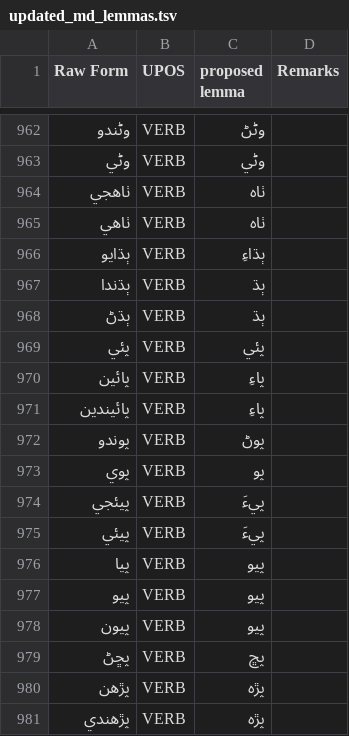
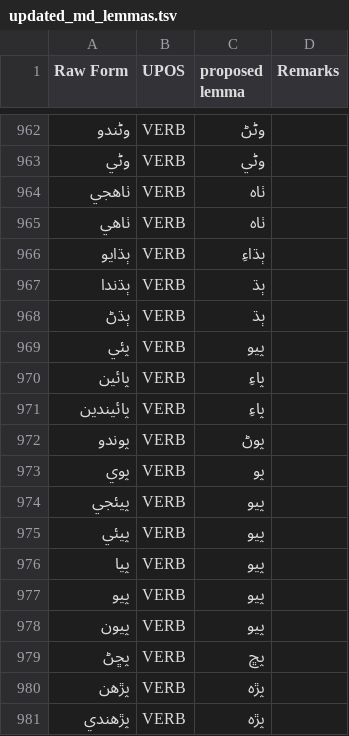
Before and after one commit to UniversalDependencies/UD_Sindhi-Isra, a TSV file: not-to-release/lemmas/updated_md_lemmas.tsv, drawn as a sheet; only a part is shown, gaps mark what is left out.

```diff
--- a/not-to-release/lemmas/updated_md_lemmas.tsv
+++ b/not-to-release/lemmas/updated_md_lemmas.tsv
@@ -968,3 +968,3 @@ Raw Form	UPOS	proposed lemma	Remarks
 ٻڌڻ	VERB	ٻڌ	
-پئي	VERB	پئي	
+پئي	VERB	پيو
 پائين	VERB	پاءِ	
@@ -973,4 +973,4 @@ Raw Form	UPOS	proposed lemma	Remarks
 پوي	VERB	پو	
-پيئجي	VERB	پيءَ	
-پيئي	VERB	پيءَ	
+پيئجي	VERB	پيو	
+پيئي	VERB	پيو
 پيا	VERB	پيو	
```
Also changed, not shown: not-to-release/lemmas/hand_lemmatized.tsv, not-to-release/lemmas/predicted_lemmas_b1_corrected.tsv.
